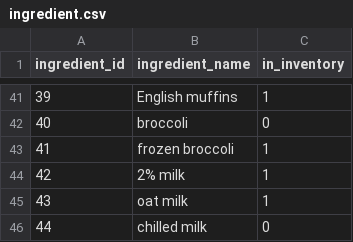
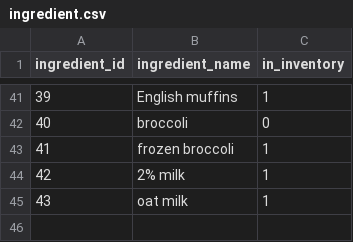
Before and after one commit to lilgmills/breakfast-time, a CSV file: instance/ingredient.csv, drawn as a sheet; only a part is shown, gaps mark what is left out.

```diff
--- a/instance/ingredient.csv
+++ b/instance/ingredient.csv
@@ -45,2 +45 @@ ingredient_id,ingredient_name,in_inventory
 43,oat milk,1
-44,chilled milk,0
```
Also changed, not shown: 1 other file.
